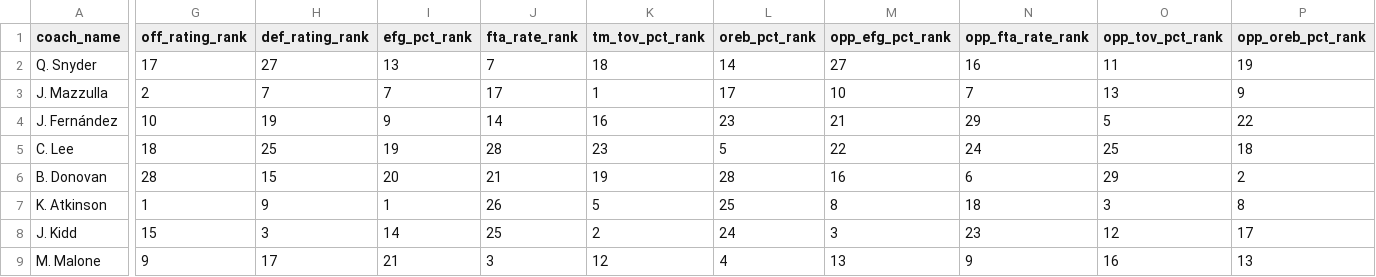
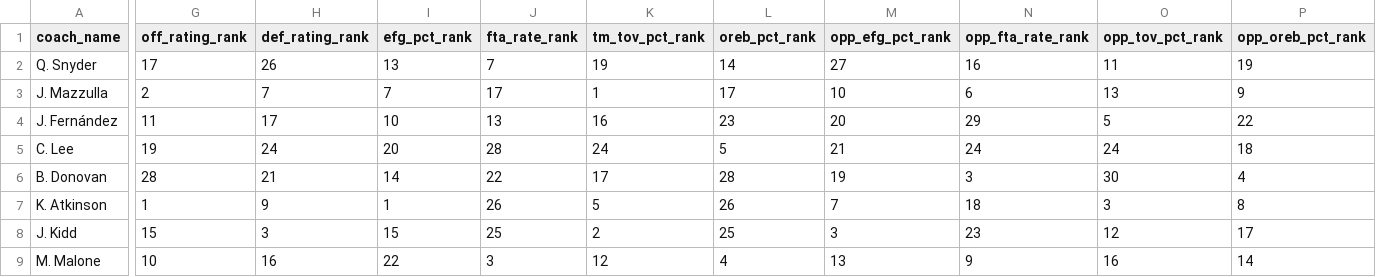
Before and after one commit to Henryjean/data, a CSV file: coach_ranks.csv, drawn as a sheet; only a part is shown, gaps mark what is left out; the diff covers the shown part only; the diff names each change by its address in the sheet, - before the commit and + after, or states it on an @@ line.

Commit message:
update ranks

```diff
--- a/coach_ranks.csv
+++ b/coach_ranks.csv
-H2 (def_rating_rank): 27
+H2 (def_rating_rank): 26
-K2 (tm_tov_pct_rank): 18
+K2 (tm_tov_pct_rank): 19
-N3 (opp_fta_rate_rank): 7
+N3 (opp_fta_rate_rank): 6
-G4 (off_rating_rank): 10
+G4 (off_rating_rank): 11
-H4 (def_rating_rank): 19
+H4 (def_rating_rank): 17
-I4 (efg_pct_rank): 9
+I4 (efg_pct_rank): 10
-J4 (fta_rate_rank): 14
+J4 (fta_rate_rank): 13
-M4 (opp_efg_pct_rank): 21
+M4 (opp_efg_pct_rank): 20
-G5 (off_rating_rank): 18
+G5 (off_rating_rank): 19
-H5 (def_rating_rank): 25
+H5 (def_rating_rank): 24
-I5 (efg_pct_rank): 19
+I5 (efg_pct_rank): 20
-K5 (tm_tov_pct_rank): 23
+K5 (tm_tov_pct_rank): 24
-M5 (opp_efg_pct_rank): 22
+M5 (opp_efg_pct_rank): 21
-O5 (opp_tov_pct_rank): 25
+O5 (opp_tov_pct_rank): 24
-H6 (def_rating_rank): 15
+H6 (def_rating_rank): 21
-I6 (efg_pct_rank): 20
+I6 (efg_pct_rank): 14
-J6 (fta_rate_rank): 21
+J6 (fta_rate_rank): 22
-K6 (tm_tov_pct_rank): 19
+K6 (tm_tov_pct_rank): 17
-M6 (opp_efg_pct_rank): 16
+M6 (opp_efg_pct_rank): 19
-N6 (opp_fta_rate_rank): 6
+N6 (opp_fta_rate_rank): 3
-O6 (opp_tov_pct_rank): 29
+O6 (opp_tov_pct_rank): 30
-P6 (opp_oreb_pct_rank): 2
+P6 (opp_oreb_pct_rank): 4
-L7 (oreb_pct_rank): 25
+L7 (oreb_pct_rank): 26
-M7 (opp_efg_pct_rank): 8
+M7 (opp_efg_pct_rank): 7
-I8 (efg_pct_rank): 14
+I8 (efg_pct_rank): 15
-L8 (oreb_pct_rank): 24
+L8 (oreb_pct_rank): 25
-G9 (off_rating_rank): 9
+G9 (off_rating_rank): 10
-H9 (def_rating_rank): 17
+H9 (def_rating_rank): 16
-I9 (efg_pct_rank): 21
+I9 (efg_pct_rank): 22
-P9 (opp_oreb_pct_rank): 13
+P9 (opp_oreb_pct_rank): 14
```
Also changed, not shown: 96 edited cells elsewhere in this file.
